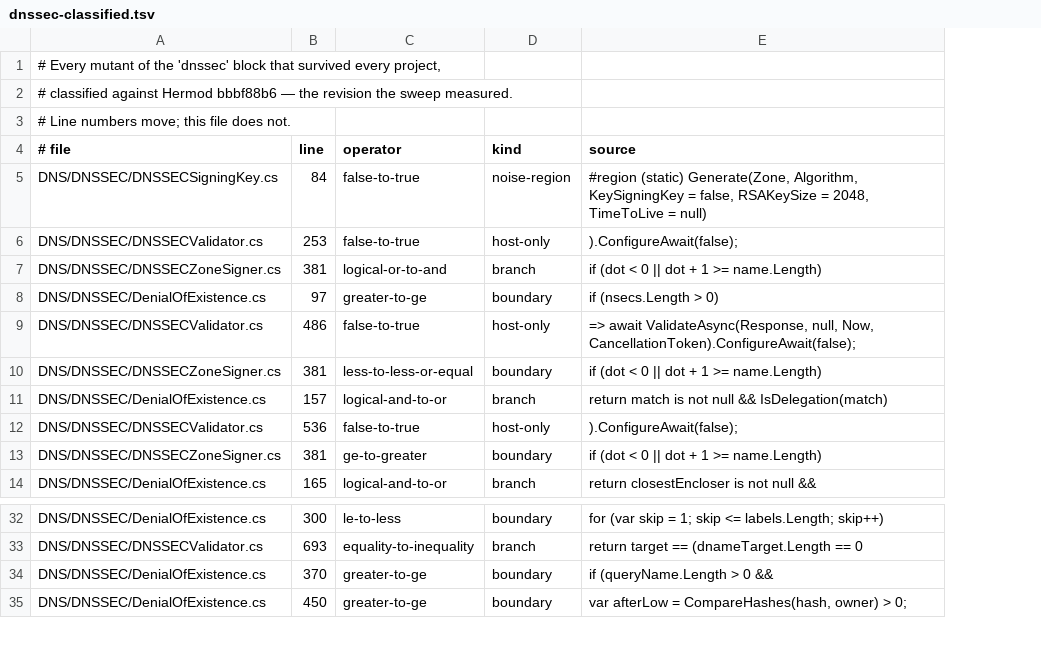
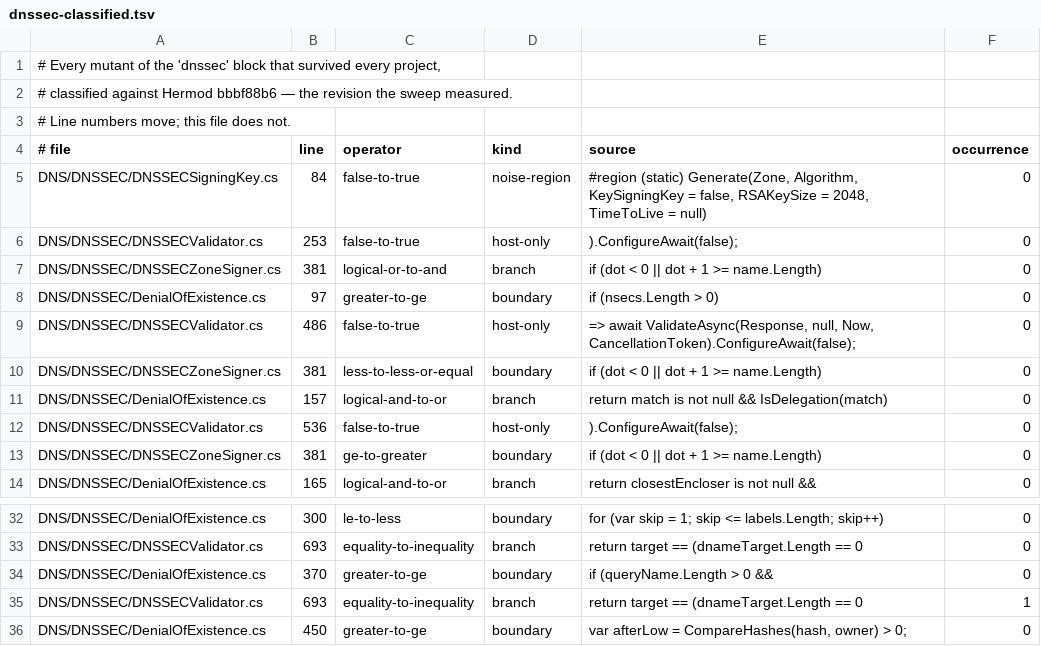
Before and after one commit to Vanaheimr/DNSConformanceTests, a TSV file: build/mutation/results/dnssec-classified.tsv, drawn as a sheet; only a part is shown, gaps mark what is left out; the diff names each change by its address in the sheet, - before the commit and + after, or states it on an @@ line.

```diff
--- a/build/mutation/results/dnssec-classified.tsv
+++ b/build/mutation/results/dnssec-classified.tsv
+column F (occurrence), rows 5-14: all 0; rows 32-34: all 0; row 36: 0
+row 35: DNS/DNSSEC/DNSSECValidator.cs | 693 | equality-to-inequality | branch | return target == (dnameTarget.Length == 0 | 1
```
Also changed, not shown: build/mutation/results/client-classified.tsv, build/mutation/results/client-closed.tsv, 15 other files.
